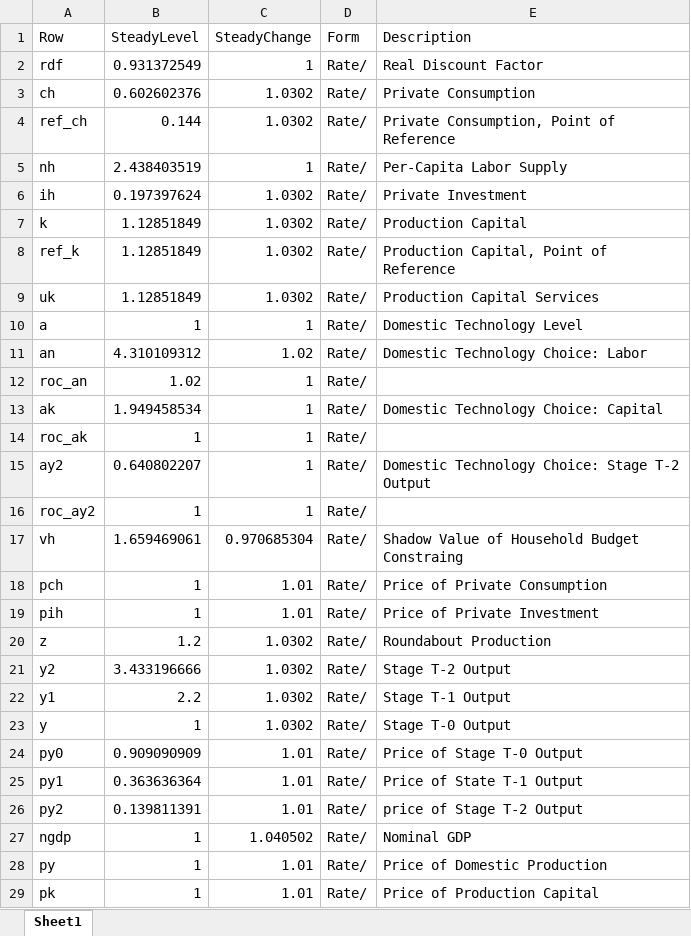
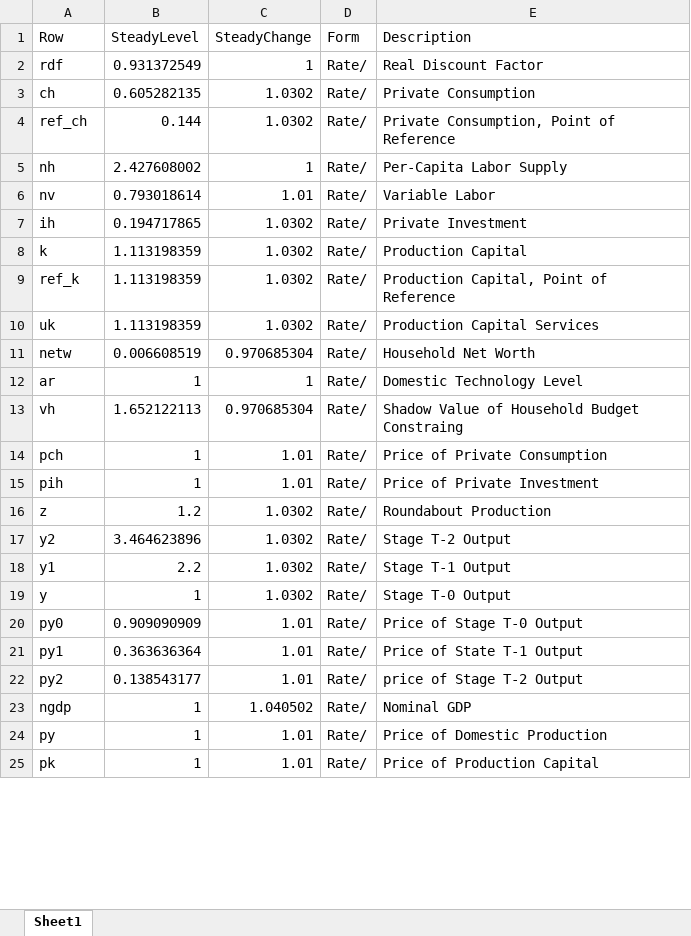
Before and after one commit to igpmn/gees, an Excel workbook: tables/createClosed.xlsx, sheet Sheet1, drawn as a sheet; only a part is shown; values as stored, in another font and other column widths than the file's, no borders; removed rows and columns are numbered as before the commit, all else as after; the diff covers the shown part only; the diff names each change by its address in the sheet, - before the commit and + after, or states it on an @@ line.

```diff
--- a/tables/createClosed.xlsx (sheet Sheet1)
+++ b/tables/createClosed.xlsx (sheet Sheet1)
-B3 (SteadyLevel): 0.602602376
+B3 (SteadyLevel): 0.605282135
-B5 (SteadyLevel): 2.438403519
+B5 (SteadyLevel): 2.427608002
+row 6: nv | 0.793018614 | 1.01 | Rate/ | Variable Labor
-B7 (SteadyLevel): 0.197397624
+B7 (SteadyLevel): 0.194717865
-B8:B10 (SteadyLevel): 1.12851849
+B8:B10 (SteadyLevel): 1.113198359
+row 11: netw | 0.006608519 | 0.970685304 | Rate/ | Household Net Worth
-A12 (Row): a
+A12 (Row): ar
-row 11: an | 4.310109312 | 1.02 | Rate/ | Domestic Technology Choice: Labor
-row 12: roc_an | 1.02 | 1 | Rate/
-row 13: ak | 1.949458534 | 1 | Rate/ | Domestic Technology Choice: Capital
-row 14: roc_ak | 1 | 1 | Rate/
-row 15: ay2 | 0.640802207 | 1 | Rate/ | Domestic Technology Choice: Stage T-2 Output
-row 16: roc_ay2 | 1 | 1 | Rate/
-B13 (SteadyLevel): 1.659469061
+B13 (SteadyLevel): 1.652122113
-B17 (SteadyLevel): 3.433196666
+B17 (SteadyLevel): 3.464623896
-B22 (SteadyLevel): 0.139811391
+B22 (SteadyLevel): 0.138543177
```
Also changed, not shown: 2 removed rows and 18 edited cells elsewhere in this sheet, 28 other files.
